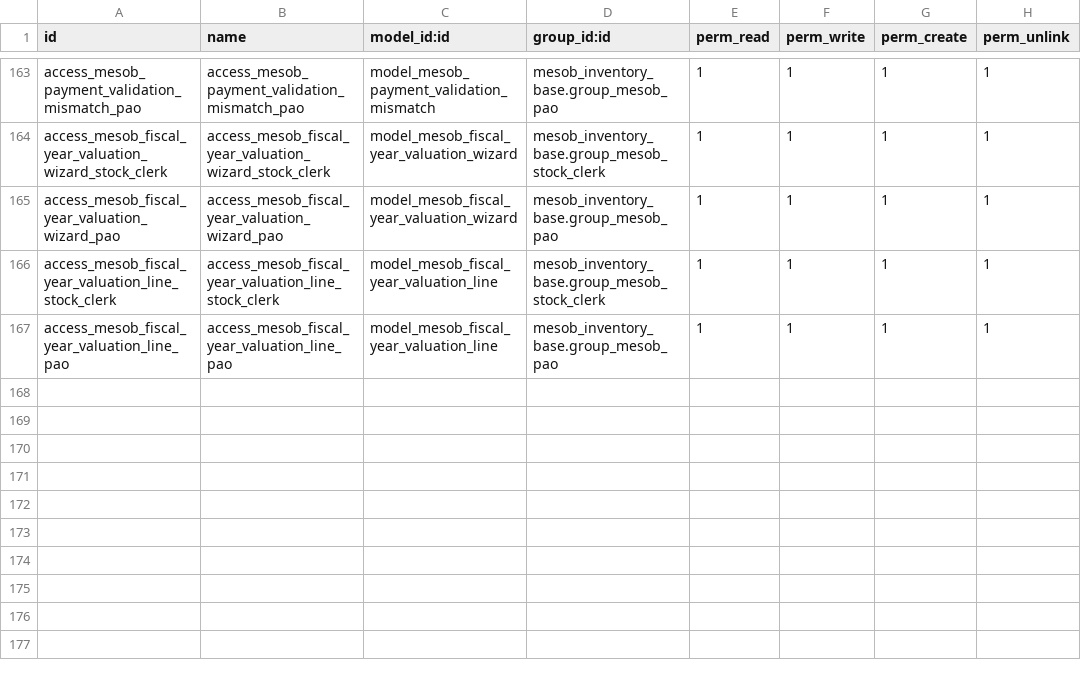
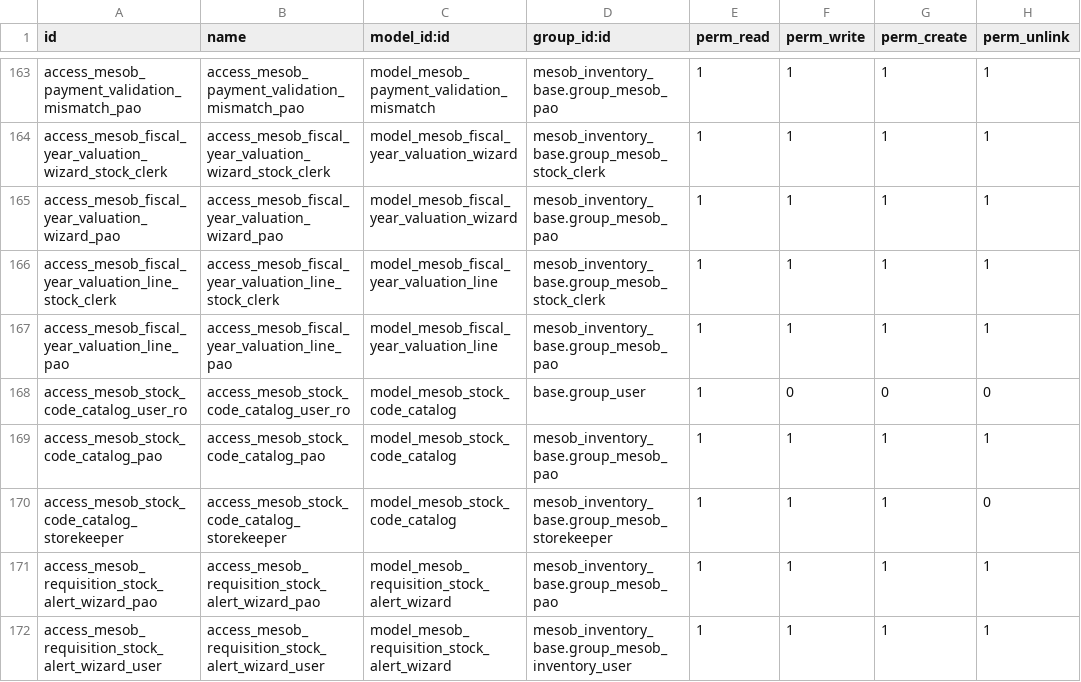
Before and after one commit to naol456/Mesob-Inventory-Management-System, a CSV file: addons/mesob_inventory_base/security/ir.model.access.csv, drawn as a sheet; only a part is shown, gaps mark what is left out.

Commit message:
fix(AUTO-037): Add missing views and security for stock code catalog
- Added security access rights for mesob.stock.code.catalog model
- Created comprehensive views (form, list, search)
- Added catalog menu entry under Master Data
- Added mail.thread inheritance for chatter functionality
- Added requisition stock alert wizard security access
- Updated manifest to include catalog views
- Enhanced upgrade script with better error handling

This fixes the Internal Server Error caused by missing views
and security configuration for the new catalog model.

Implements: AUTO-037 (Stock Code List Auto-Publication)
Fixes: Module upgrade timeout and server error

```diff
--- a/addons/mesob_inventory_base/security/ir.model.access.csv
+++ b/addons/mesob_inventory_base/security/ir.model.access.csv
@@ -167 +167,6 @@ access_mesob_fiscal_year_valuation_line_stock_clerk,access_mesob_fiscal_year_val
 access_mesob_fiscal_year_valuation_line_pao,access_mesob_fiscal_year_valuation_line_pao,model_mesob_fiscal_year_valuation_line,mesob_inventory_base.group_mesob_pao,1,1,1,1
+access_mesob_stock_code_catalog_user_ro,access_mesob_stock_code_catalog_user_ro,model_mesob_stock_code_catalog,base.group_user,1,0,0,0
+access_mesob_stock_code_catalog_pao,access_mesob_stock_code_catalog_pao,model_mesob_stock_code_catalog,mesob_inventory_base.group_mesob_pao,1,1,1,1
+access_mesob_stock_code_catalog_storekeeper,access_mesob_stock_code_catalog_storekeeper,model_mesob_stock_code_catalog,mesob_inventory_base.group_mesob_storekeeper,1,1,1,0
+access_mesob_requisition_stock_alert_wizard_pao,access_mesob_requisition_stock_alert_wizard_pao,model_mesob_requisition_stock_alert_wizard,mesob_inventory_base.group_mesob_pao,1,1,1,1
+access_mesob_requisition_stock_alert_wizard_user,access_mesob_requisition_stock_alert_wizard_user,model_mesob_requisition_stock_alert_wizard,mesob_inventory_base.group_mesob_inventory_user,1,1,1,1
```
Also changed, not shown: 4 other files.
